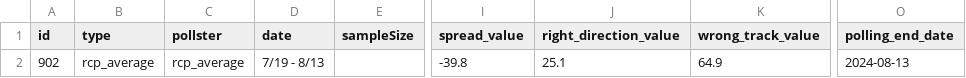
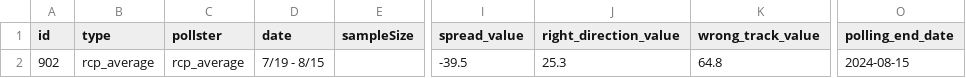
Before and after one commit to stiles/polls, a CSV file: data/polls_avg/country_direction.csv, drawn as a sheet; only a part is shown, gaps mark what is left out; the diff names each change by its address in the sheet, - before the commit and + after, or states it on an @@ line.

```diff
--- a/data/polls_avg/country_direction.csv
+++ b/data/polls_avg/country_direction.csv
-D2 (date): 7/19 - 8/13
+D2 (date): 7/19 - 8/15
-I2 (spread_value): -39.8
+I2 (spread_value): -39.5
-J2 (right_direction_value): 25.1
+J2 (right_direction_value): 25.3
-K2 (wrong_track_value): 64.9
+K2 (wrong_track_value): 64.8
-O2 (polling_end_date): 2024-08-13
+O2 (polling_end_date): 2024-08-15
```
Also changed, not shown: data/polls/country_direction.csv, 9 other files.
